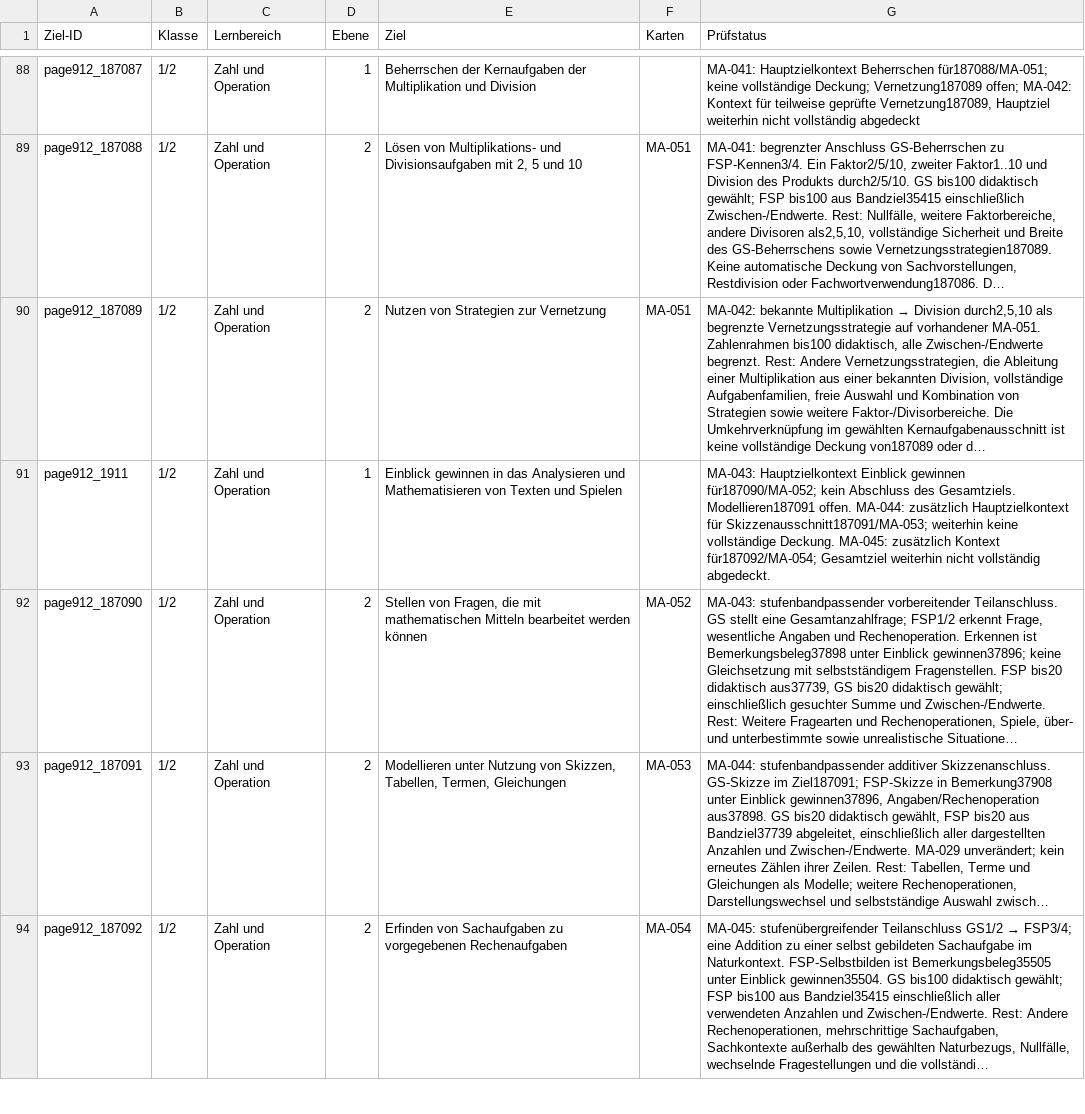
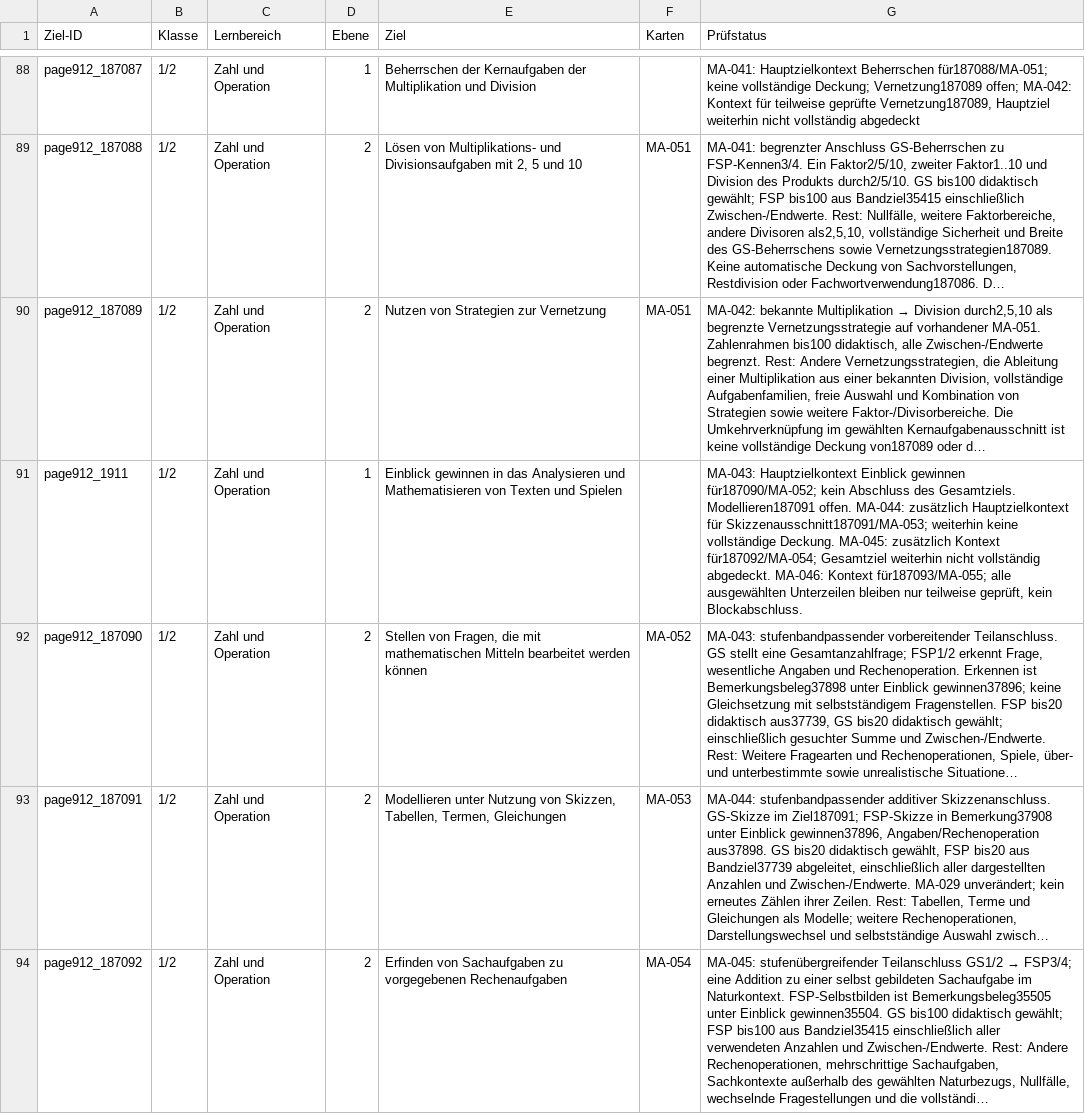
Before and after one commit to geafaellt/LernzielKompass, a CSV file: curriculum/mathematik/row_audit.csv, drawn as a sheet; only a part is shown, gaps mark what is left out; long unchanged cells end in …; the diff covers the shown part only; the diff names each change by its address in the sheet, - before the commit and + after, or states it on an @@ line.

```diff
--- a/curriculum/mathematik/row_audit.csv
+++ b/curriculum/mathematik/row_audit.csv
-G91 (Prüfstatus): …vollständig abgedeckt.
+G91 (Prüfstatus): …vollständig abgedeckt. MA-046: Kontext für187093/MA-055; alle ausgewählten Unterzeilen bleiben nur teilweise geprüft, kein Blockabschluss.
```
Also changed, not shown: 11 added rows and 2 edited cells elsewhere in this file, 7 other files.
